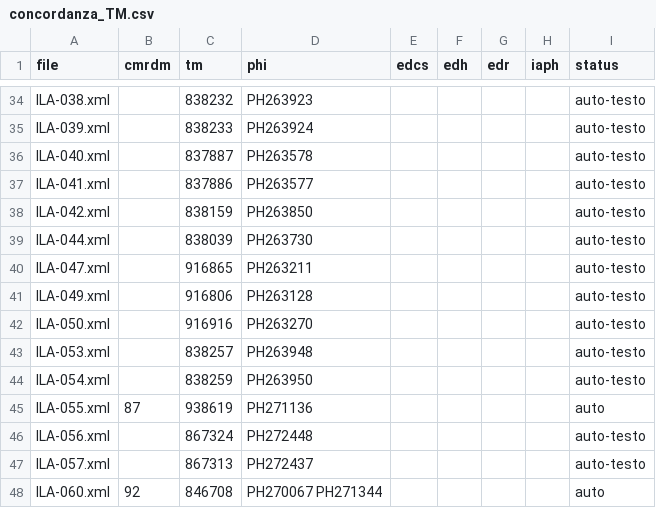
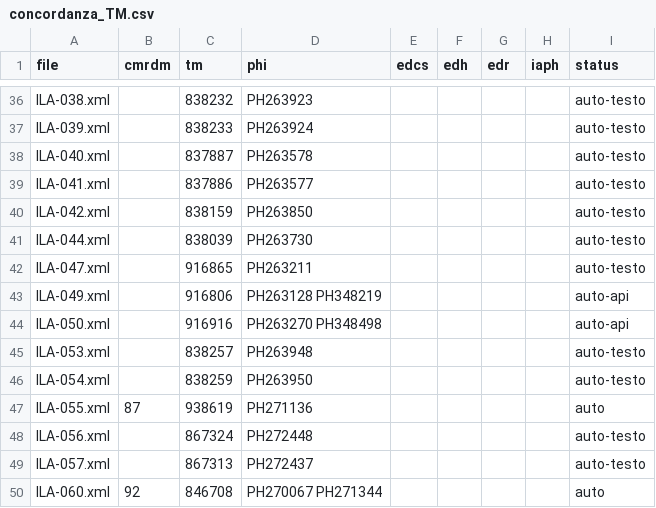
Before and after one commit to Gregoee2002/ILA---INTERFACE, a CSV file: concordanza_TM.csv, drawn as a sheet; only a part is shown, gaps mark what is left out; the diff covers the shown part only.

```diff
--- a/concordanza_TM.csv
+++ b/concordanza_TM.csv
@@ -40,4 +42,4 @@ ILA-044.xml,,838039,PH263730,,,,,auto-testo
 ILA-047.xml,,916865,PH263211,,,,,auto-testo
-ILA-049.xml,,916806,PH263128,,,,,auto-testo
-ILA-050.xml,,916916,PH263270,,,,,auto-testo
+ILA-049.xml,,916806,PH263128 PH348219,,,,,auto-api
+ILA-050.xml,,916916,PH263270 PH348498,,,,,auto-api
 ILA-053.xml,,838257,PH263948,,,,,auto-testo
```
Also changed, not shown: 6 added rows and 6 edited cells elsewhere in this file, docs/assegnazione-phi-tm.csv, 1 other file.
